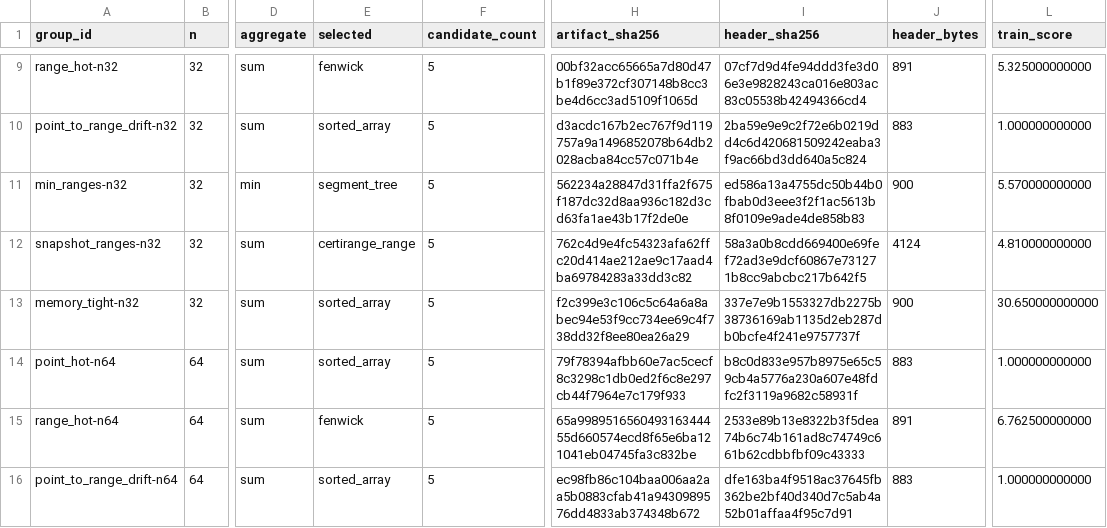
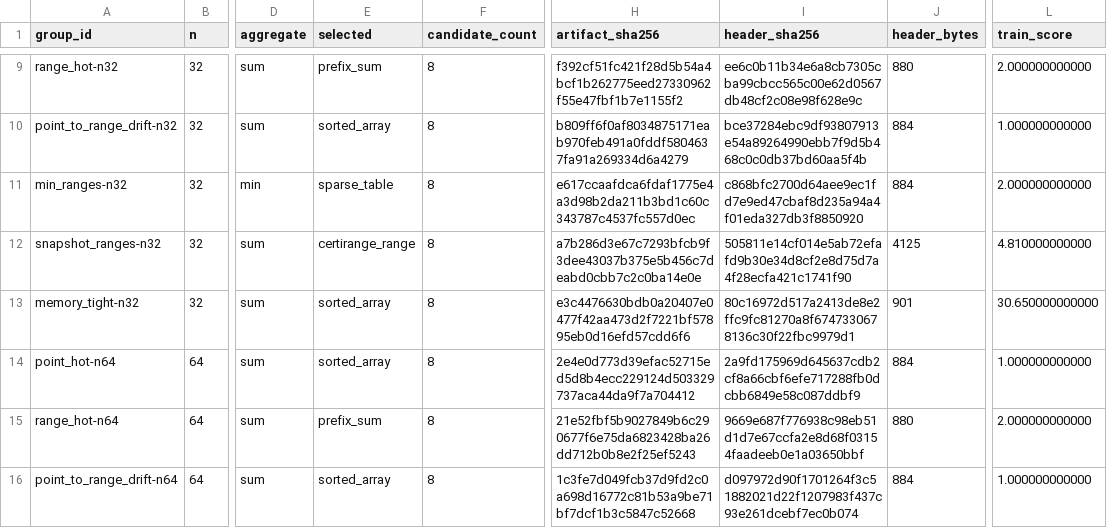
Before and after one commit to nazkari86-lab/certigap-toolkit, a CSV file: results/compiler_integration_validation.csv, drawn as a sheet; only a part is shown, gaps mark what is left out; the diff covers the shown part only; the diff names each change by its address in the sheet, - before the commit and + after, or states it on an @@ line.

```diff
--- a/results/compiler_integration_validation.csv
+++ b/results/compiler_integration_validation.csv
-E9 (selected): fenwick
+E9 (selected): prefix_sum
-F9:F16 (candidate_count): 5
+F9:F16 (candidate_count): 8
-H9 (artifact_sha256): 00bf32acc65665a7d80d47b1f89e372cf307148b8cc3be4d6cc3ad5109f1065d
+H9 (artifact_sha256): f392cf51fc421f28d5b54a4bcf1b262775eed27330962f55e47fbf1b7e1155f2
-I9 (header_sha256): 07cf7d9d4fe94ddd3fe3d06e3e9828243ca016e803ac83c05538b42494366cd4
+I9 (header_sha256): ee6c0b11b34e6a8cb7305cba99cbcc565c00e62d0567db48cf2c08e98f628e9c
-J9 (header_bytes): 891
+J9 (header_bytes): 880
-L9 (train_score): 5.325000000000
+L9 (train_score): 2.000000000000
-H10 (artifact_sha256): d3acdc167b2ec767f9d119757a9a1496852078b64db2028acba84cc57c071b4e
+H10 (artifact_sha256): b809ff6f0af8034875171eab970feb491a0fddf5804637fa91a269334d6a4279
-I10 (header_sha256): 2ba59e9e9c2f72e6b0219dd4c6d420681509242eaba3f9ac66bd3dd640a5c824
+I10 (header_sha256): bce37284ebc9df93807913e54a89264990ebb7f9d5b468c0c0db37bd60aa5f4b
-J10 (header_bytes): 883
+J10 (header_bytes): 884
-E11 (selected): segment_tree
+E11 (selected): sparse_table
-H11 (artifact_sha256): 562234a28847d31ffa2f675f187dc32d8aa936c182d3cd63fa1ae43b17f2de0e
+H11 (artifact_sha256): e617ccaafdca6fdaf1775e4a3d98b2da211b3bd1c60c343787c4537fc557d0ec
-I11 (header_sha256): ed586a13a4755dc50b44b0fbab0d3eee3f2f1ac5613b8f0109e9ade4de858b83
+I11 (header_sha256): c868bfc2700d64aee9ec1fd7e9ed47cbaf8d235a94a4f01eda327db3f8850920
-J11 (header_bytes): 900
+J11 (header_bytes): 884
-L11 (train_score): 5.570000000000
+L11 (train_score): 2.000000000000
-H12 (artifact_sha256): 762c4d9e4fc54323afa62ffc20d414ae212ae9c17aad4ba69784283a33dd3c82
+H12 (artifact_sha256): a7b286d3e67c7293bfcb9f3dee43037b375e5b456c7deabd0cbb7c2c0ba14e0e
-I12 (header_sha256): 58a3a0b8cdd669400e69fef72ad3e9dcf60867e731271b8cc9abcbc217b642f5
+I12 (header_sha256): 505811e14cf014e5ab72efafd9b30e34d8cf2e8d75d7a4f28ecfa421c1741f90
-J12 (header_bytes): 4124
+J12 (header_bytes): 4125
-H13 (artifact_sha256): f2c399e3c106c5c64a6a8abec94e53f9cc734ee69c4f738dd32f8ee80ea26a29
+H13 (artifact_sha256): e3c4476630bdb0a20407e0477f42aa473d2f7221bf57895eb0d16efd57cdd6f6
-I13 (header_sha256): 337e7e9b1553327db2275b38736169ab1135d2eb287db0bcfe4f241e9757737f
+I13 (header_sha256): 80c16972d517a2413de8e2ffc9fc81270a8f6747330678136c30f22fbc9979d1
-J13 (header_bytes): 900
+J13 (header_bytes): 901
-H14 (artifact_sha256): 79f78394afbb60e7ac5cecf8c3298c1db0ed2f6c8e297cb44f7964e7c179f933
+H14 (artifact_sha256): 2e4e0d773d39efac52715ed5d8b4ecc229124d503329737aca44da9f7a704412
-I14 (header_sha256): b8c0d833e957b8975e65c59cb4a5776a230a607e48fdfc2f3119a9682c58931f
+I14 (header_sha256): 2a9fd175969d645637cdb2cf8a66cbf6efe717288fb0dcbb6849e58c087ddbf9
-J14 (header_bytes): 883
+J14 (header_bytes): 884
-E15 (selected): fenwick
+E15 (selected): prefix_sum
-H15 (artifact_sha256): 65a998951656049316344455d660574ecd8f65e6ba121041eb04745fa3c832be
+H15 (artifact_sha256): 21e52fbf5b9027849b6c290677f6e75da6823428ba26dd712b0b8e2f25ef5243
-I15 (header_sha256): 2533e89b13e8322b3f5dea74b6c74b161ad8c74749c661b62cdbbfbf09c43333
+I15 (header_sha256): 9669e687f776938c98eb51d1d7e67ccfa2e8d68f03154faadeeb0e1a03650bbf
-J15 (header_bytes): 891
+J15 (header_bytes): 880
-L15 (train_score): 6.762500000000
+L15 (train_score): 2.000000000000
-H16 (artifact_sha256): ec98fb86c104baa006aa2aa5b0883cfab41a9430989576dd4833ab374348b672
+H16 (artifact_sha256): 1c3fe7d049fcb37d9fd2c0a698d16772c81b53a9be71bf7dcf1b3c5847c52668
-I16 (header_sha256): dfe163ba4f9518ac37645fb362be2bf40d340d7c5ab4a52b01affaa4f95c7d91
+I16 (header_sha256): d097972d90f1701264f3c51882021d22f1207983f437c93e261dcebf7ec0b074
-J16 (header_bytes): 883
+J16 (header_bytes): 884
```
Also changed, not shown: 76 edited cells elsewhere in this file, 46 other files.
